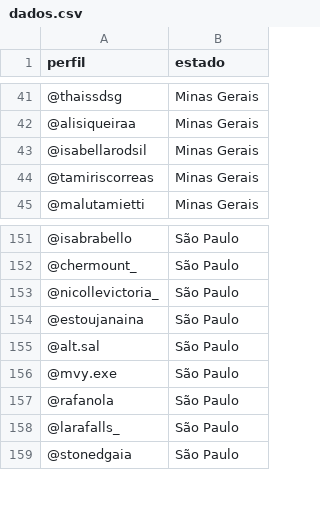
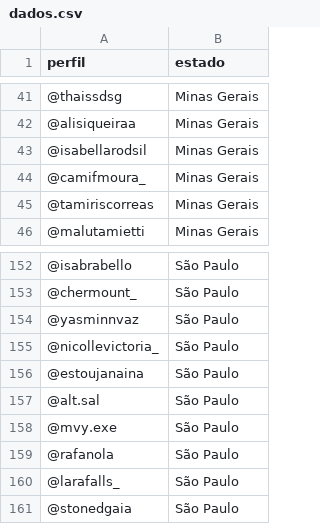
Before and after one commit to izamith/mapa-das-minas, a CSV file: data/dados.csv, drawn as a sheet; only a part is shown, gaps mark what is left out; the diff names each change by its address in the sheet, - before the commit and + after, or states it on an @@ line.

Commit message:
Minas 8jun

```diff
--- a/data/dados.csv
+++ b/data/dados.csv
+row 44: @camifmoura_ | Minas Gerais
+row 154: @yasminnvaz | São Paulo
```
Also changed, not shown: 2 other files.
